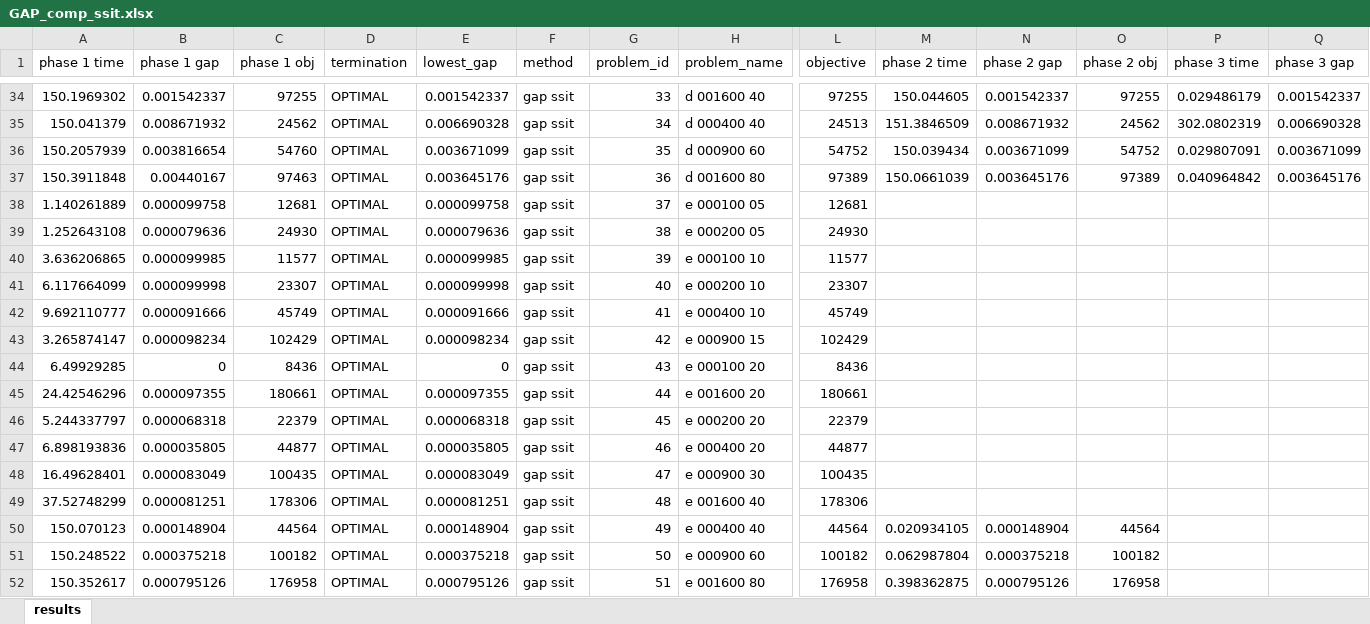
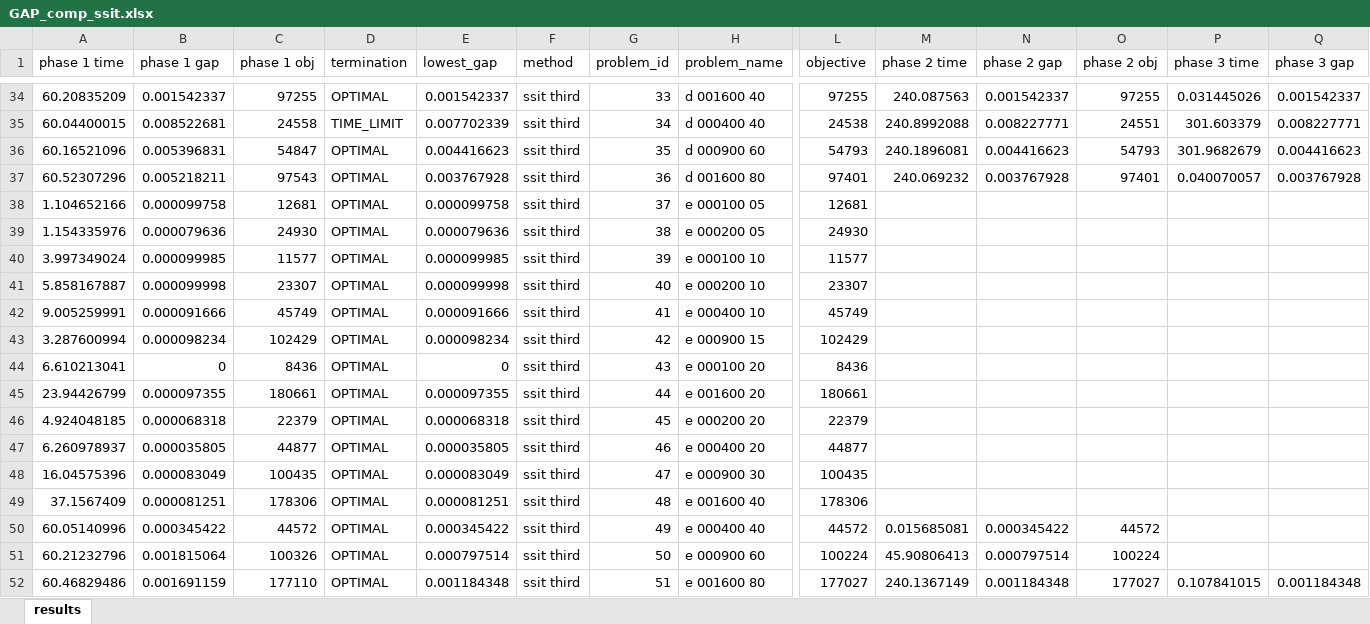
Before and after one commit to Antelling/JuliaOptHeuristics, an Excel workbook: GAP_comp_ssit.xlsx, sheet results, drawn as a sheet; only a part is shown, gaps mark what is left out; values as stored, in another font and other column widths than the file's, no borders; removed rows and columns are numbered as before the commit, all else as after; rows hold the shown columns only; the diff covers the shown part only; the diff names each change by its address in the sheet, - before the commit and + after, or states it on an @@ line.

Commit message:
third scenario results file

```diff
--- a/GAP_comp_ssit.xlsx (sheet results)
+++ b/GAP_comp_ssit.xlsx (sheet results)
-A34 (phase 1 time): 150.1969302
+A34 (phase 1 time): 60.20835209
-F34 (method): gap ssit
+F34 (method): ssit third
-M34 (phase 2 time): 150.044605
+M34 (phase 2 time): 240.087563
-P34 (phase 3 time): 0.029486179
+P34 (phase 3 time): 0.031445026
-row 35: 150.041379 | 0.008671932 | 24562 | OPTIMAL | 0.006690328 | gap ssit | 34 | d 000400 40 | 24513 | 151.3846509 | 0.008671932 | 24562 | 302.0802319 | 0.006690328
-row 36: 150.2057939 | 0.003816654 | 54760 | OPTIMAL | 0.003671099 | gap ssit | 35 | d 000900 60 | 54752 | 150.039434 | 0.003671099 | 54752 | 0.029807091 | 0.003671099
-row 37: 150.3911848 | 0.00440167 | 97463 | OPTIMAL | 0.003645176 | gap ssit | 36 | d 001600 80 | 97389 | 150.0661039 | 0.003645176 | 97389 | 0.040964842 | 0.003645176
+row 35: 60.04400015 | 0.008522681 | 24558 | TIME_LIMIT | 0.007702339 | ssit third | 34 | d 000400 40 | 24538 | 240.8992088 | 0.008227771 | 24551 | 301.603379 | 0.008227771
+row 36: 60.16521096 | 0.005396831 | 54847 | OPTIMAL | 0.004416623 | ssit third | 35 | d 000900 60 | 54793 | 240.1896081 | 0.004416623 | 54793 | 301.9682679 | 0.004416623
+row 37: 60.52307296 | 0.005218211 | 97543 | OPTIMAL | 0.003767928 | ssit third | 36 | d 001600 80 | 97401 | 240.069232 | 0.003767928 | 97401 | 0.040070057 | 0.003767928
-A38 (phase 1 time): 1.140261889
+A38 (phase 1 time): 1.104652166
-F38:F49 (method): gap ssit
+F38:F49 (method): ssit third
-A39 (phase 1 time): 1.252643108
+A39 (phase 1 time): 1.154335976
-A40 (phase 1 time): 3.636206865
+A40 (phase 1 time): 3.997349024
-A41 (phase 1 time): 6.117664099
+A41 (phase 1 time): 5.858167887
-A42 (phase 1 time): 9.692110777
+A42 (phase 1 time): 9.005259991
-A43 (phase 1 time): 3.265874147
+A43 (phase 1 time): 3.287600994
-A44 (phase 1 time): 6.49929285
+A44 (phase 1 time): 6.610213041
-A45 (phase 1 time): 24.42546296
+A45 (phase 1 time): 23.94426799
-A46 (phase 1 time): 5.244337797
+A46 (phase 1 time): 4.924048185
-A47 (phase 1 time): 6.898193836
+A47 (phase 1 time): 6.260978937
-A48 (phase 1 time): 16.49628401
+A48 (phase 1 time): 16.04575396
-A49 (phase 1 time): 37.52748299
+A49 (phase 1 time): 37.1567409
-row 50: 150.070123 | 0.000148904 | 44564 | OPTIMAL | 0.000148904 | gap ssit | 49 | e 000400 40 | 44564 | 0.020934105 | 0.000148904 | 44564
-row 51: 150.248522 | 0.000375218 | 100182 | OPTIMAL | 0.000375218 | gap ssit | 50 | e 000900 60 | 100182 | 0.062987804 | 0.000375218 | 100182
-row 52: 150.352617 | 0.000795126 | 176958 | OPTIMAL | 0.000795126 | gap ssit | 51 | e 001600 80 | 176958 | 0.398362875 | 0.000795126 | 176958
+row 50: 60.05140996 | 0.000345422 | 44572 | OPTIMAL | 0.000345422 | ssit third | 49 | e 000400 40 | 44572 | 0.015685081 | 0.000345422 | 44572
+row 51: 60.21232796 | 0.001815064 | 100326 | OPTIMAL | 0.000797514 | ssit third | 50 | e 000900 60 | 100224 | 45.90806413 | 0.000797514 | 100224
+row 52: 60.46829486 | 0.001691159 | 177110 | OPTIMAL | 0.001184348 | ssit third | 51 | e 001600 80 | 177027 | 240.1367149 | 0.001184348 | 177027 | 0.107841015 | 0.001184348
```
Also changed, not shown: 11 added rows, 11 removed rows and 61 edited cells elsewhere in this sheet, GAP_comp_norm.xlsx, 1 other file.
